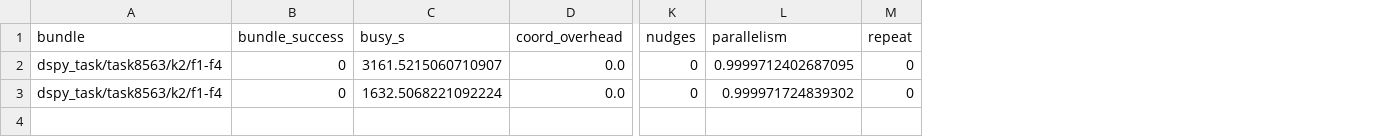
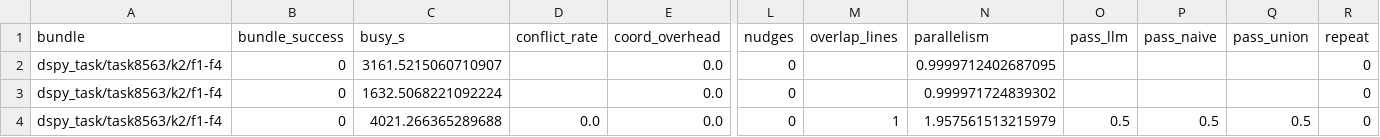
Before and after one commit to vishesh312/autose-project, a CSV file: results/qwen27b_core_fp8/runs.csv, drawn as a sheet; only a part is shown, gaps mark what is left out; rows hold the shown columns only; the diff names each change by its address in the sheet, - before the commit and + after, or states it on an @@ line.

Commit message:
Add qwen27b_core_fp8 result: S2 on dspy_task/task8563/k2/f1-f4

```diff
--- a/results/qwen27b_core_fp8/runs.csv
+++ b/results/qwen27b_core_fp8/runs.csv
+column D (conflict_rate), empty
+column M (overlap_lines), empty
+column O (pass_llm), empty
+column P (pass_naive), empty
+column Q (pass_union), empty
+row 4: dspy_task/task8563/k2/f1-f4 | 0 | 4021.266365289688 | 0.0 | 0.0 | 0 | 1 | 1.957561513215979 | 0.5 | 0.5 | 0.5 | 0
```
Also changed, not shown: 30 other files.
